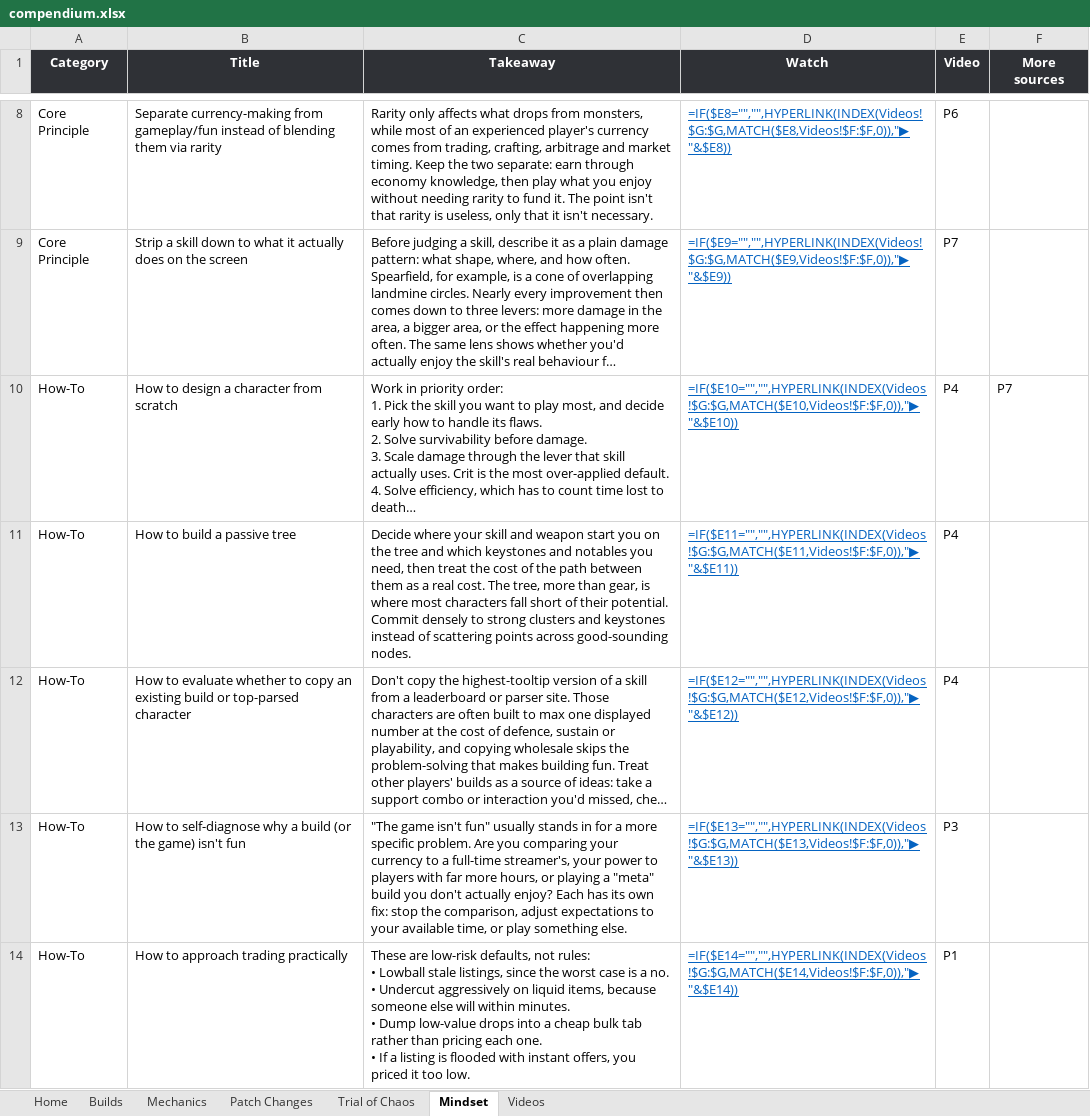
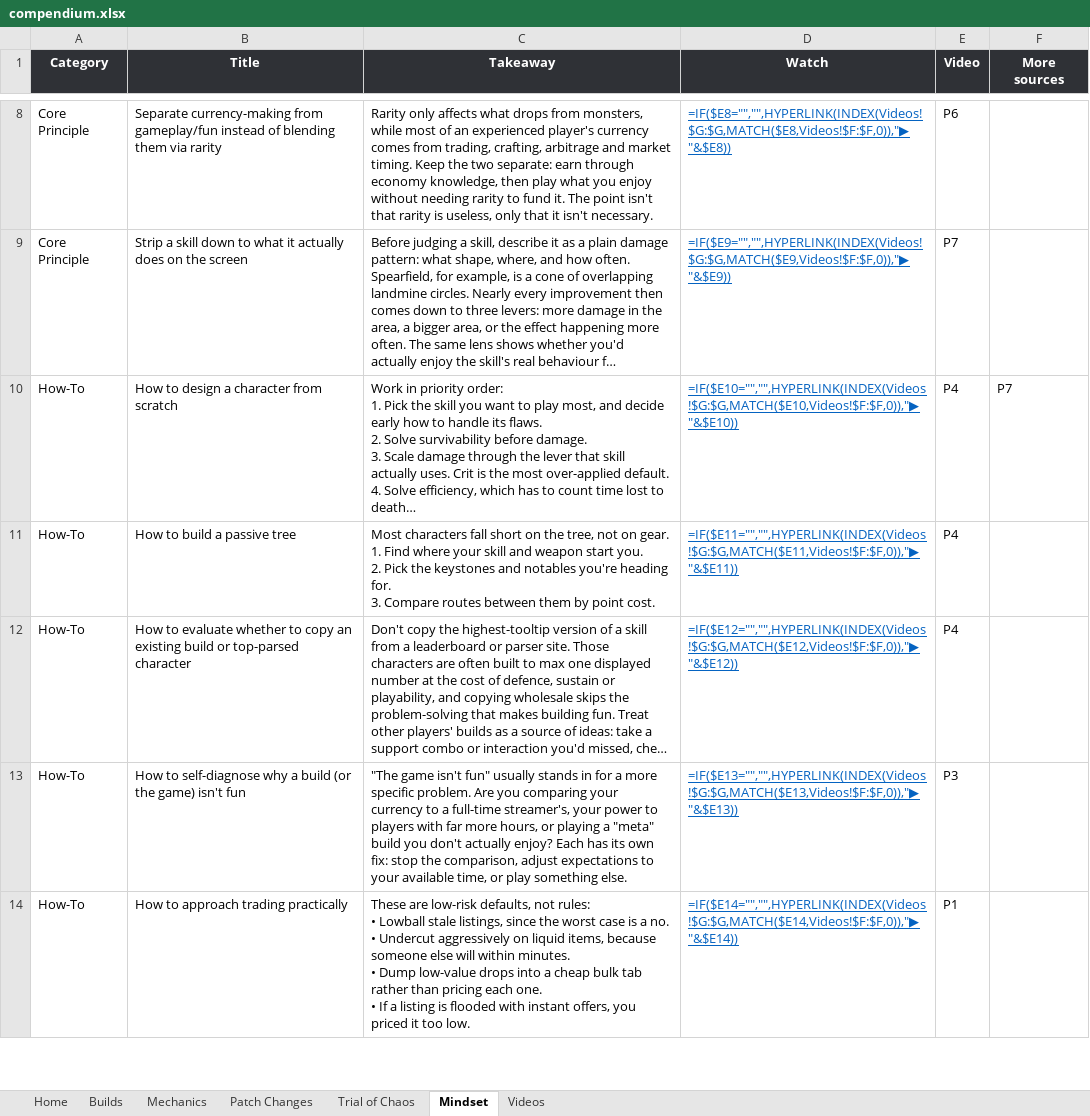
Before and after one commit to dizzyyoce/787codex, an Excel workbook: compendium.xlsx, sheet Mindset, drawn as a sheet; only a part is shown, gaps mark what is left out; long unchanged cells end in …; values as stored, in another font and other column widths than the file's, no borders; formulas without a stored value are shown as written; conditional formats and table styles not drawn; ↵ is a line break in a cell; the diff names each change by its address in the sheet, - before the commit and + after, or states it on an @@ line.

```diff
--- a/compendium.xlsx (sheet Mindset)
+++ b/compendium.xlsx (sheet Mindset)
-C11 (Takeaway): Decide where your skill and weapon start you on the tree and which keystones and notables you need, then treat the cost of the path between them as a real cost. The tree, more than gear, is where most characters fall short of their potential. Commit densely to strong clusters and keystones instead of scattering points across good-sounding nodes.
+C11 (Takeaway): Most characters fall short on the tree, not on gear. ↵ 1. Find where your skill and weapon start you. ↵ 2. Pick the keystones and notables you're heading for. ↵ 3. Compare routes between them by point cost.
```
